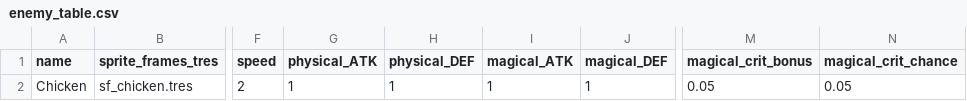
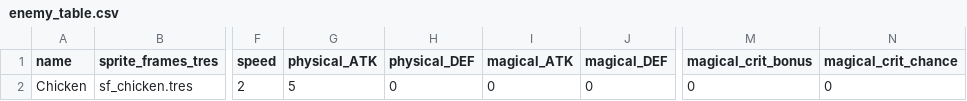
Before and after one commit to zhtsu/DemoSurvivors, a CSV file: assets/data/enemy_table.csv, drawn as a sheet; only a part is shown, gaps mark what is left out; the diff names each change by its address in the sheet, - before the commit and + after, or states it on an @@ line.

```diff
--- a/assets/data/enemy_table.csv
+++ b/assets/data/enemy_table.csv
-G2 (physical_ATK): 1
+G2 (physical_ATK): 5
-H2 (physical_DEF): 1
+H2 (physical_DEF): 0
-I2 (magical_ATK): 1
+I2 (magical_ATK): 0
-J2 (magical_DEF): 1
+J2 (magical_DEF): 0
-M2 (magical_crit_bonus): 0.05
+M2 (magical_crit_bonus): 0
-N2 (magical_crit_chance): 0.05
+N2 (magical_crit_chance): 0
```
Also changed, not shown: 14 other files.
